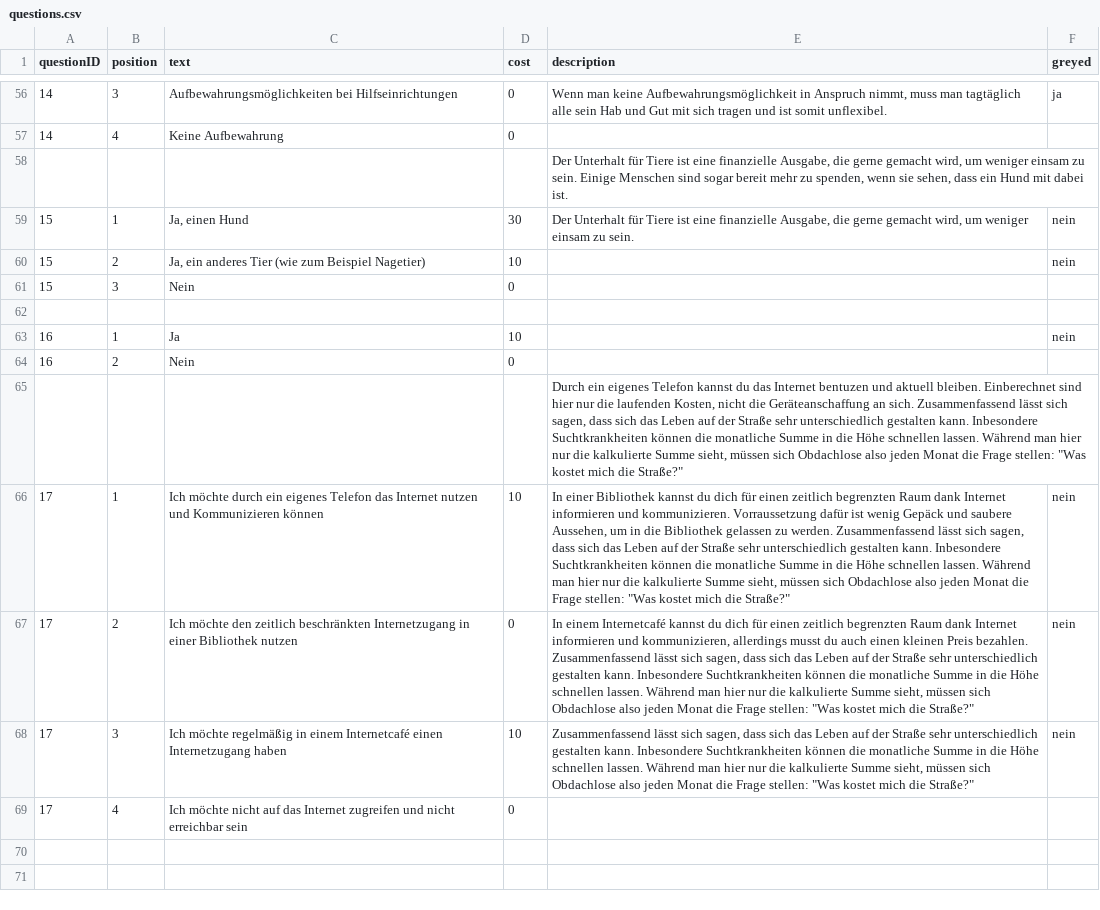
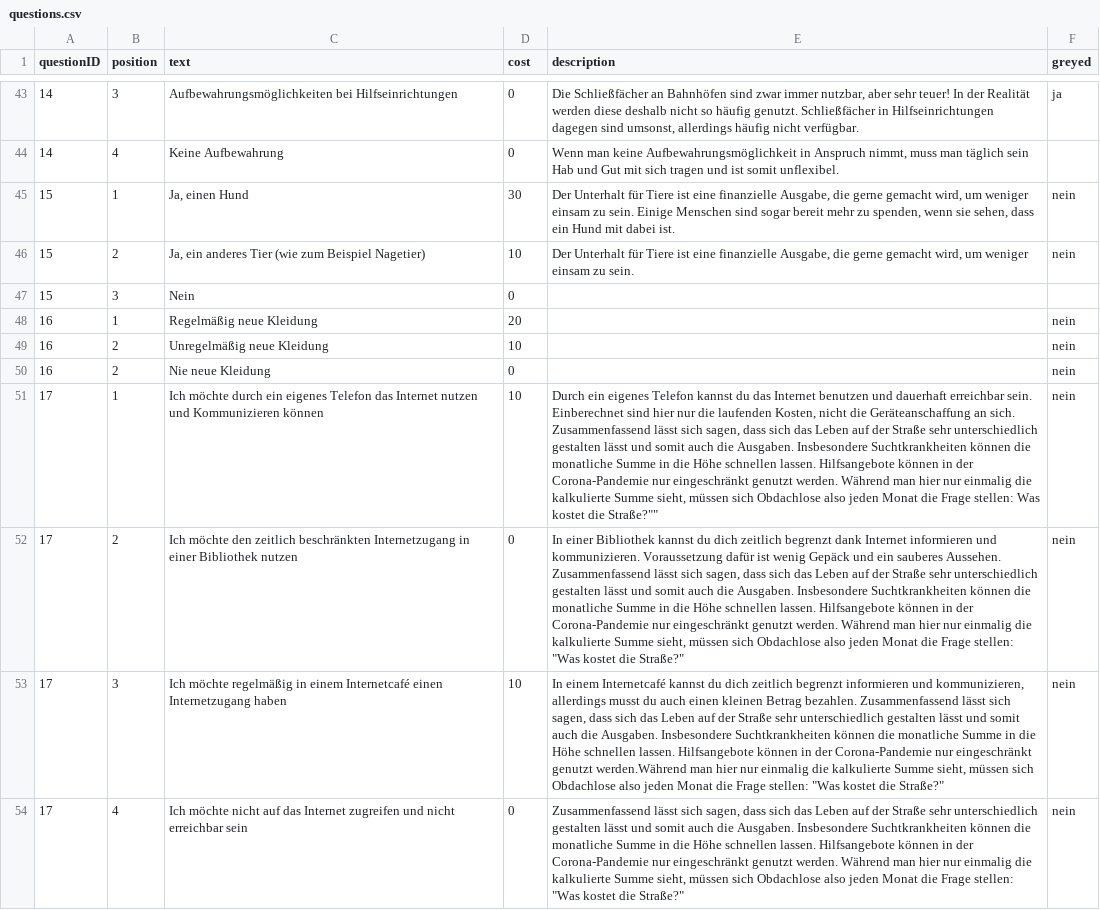
Before and after one commit to pasbelg/homelessCorona-haw, a CSV file: files/in/questions.csv, drawn as a sheet; only a part is shown, gaps mark what is left out; removed rows and columns are numbered as before the commit, all else as after; the diff covers the shown part only; the diff names each change by its address in the sheet, - before the commit and + after, or states it on an @@ line.

```diff
--- a/files/in/questions.csv
+++ b/files/in/questions.csv
-E43 (description): Wenn man keine Aufbewahrungsmöglichkeit in Anspruch nimmt, muss man tagtäglich alle sein Hab und Gut mit sich tragen und ist somit unflexibel.
+E43 (description): Die Schließfächer an Bahnhöfen sind zwar immer nutzbar, aber sehr teuer! In der Realität werden diese deshalb nicht so häufig genutzt. Schließfächer in Hilfseinrichtungen dagegen sind umsonst, allerdings häufig nicht verfügbar.
-E44 (description): (empty)
+E44 (description): Wenn man keine Aufbewahrungsmöglichkeit in Anspruch nimmt, muss man täglich sein Hab und Gut mit sich tragen und ist somit unflexibel.
-row 58:  |  |  |  | Der Unterhalt für Tiere ist eine finanzielle Ausgabe, die gerne gemacht wird, um weniger einsam zu sein. Einige Menschen sind sogar bereit mehr zu spenden, wenn sie sehen, dass ein Hund mit dabei ist.
-E45 (description): …zu sein.
+E45 (description): …zu sein. Einige Menschen sind sogar bereit mehr zu spenden, wenn sie sehen, dass ein Hund mit dabei ist.
-E46 (description): (empty)
+E46 (description): Der Unterhalt für Tiere ist eine finanzielle Ausgabe, die gerne gemacht wird, um weniger einsam zu sein.
-row 48: (empty)
+row 48: 16 | 1 | Regelmäßig neue Kleidung | 20 |  | nein
-B49 (position): 1
+B49 (position): 2
-C49 (text): Ja
+C49 (text): Unregelmäßig neue Kleidung
-C50 (text): Nein
+C50 (text): Nie neue Kleidung
-F50 (greyed): (empty)
+F50 (greyed): nein
-row 65:  |  |  |  | Durch ein eigenes Telefon kannst du das Internet bentuzen und aktuell bleiben. Einberechnet sind hier nur die laufenden Kosten, nicht die Geräteanschaffung an sich. Zusammenfassend lässt sich sagen, dass sich das Leben auf der Straße sehr unterschiedlich gestalten kann. Inbesondere Suchtkrankheiten können die monatliche Summe in die Höhe schnellen lassen. Während man hier nur die kalkulierte Summe sieht, müssen sich Obdachlose also jeden Monat die Frage stellen: "Was kostet mich die Straße?"
-E51 (description): In einer Bibliothek kannst du dich für einen zeitlich begrenzten Raum dank Internet informieren und kommunizieren. Vorraussetzung dafür ist wenig Gepäck und saubere Aussehen, um in die Bibliothek gelassen zu werden. Zusammenfassend lässt sich sagen, dass sich das Leben auf der Straße sehr unterschiedlich gestalten kann. Inbesondere Suchtkrankheiten können die monatliche Summe in die Höhe schnellen lassen. Während man hier nur die kalkulierte Summe sieht, müssen sich Obdachlose also jeden Monat die Frage stellen: "Was kostet mich die Straße?"
+E51 (description): Durch ein eigenes Telefon kannst du das Internet benutzen und dauerhaft erreichbar sein. Einberechnet sind hier nur die laufenden Kosten, nicht die Geräteanschaffung an sich. Zusammenfassend lässt sich sagen, dass sich das Leben auf der Straße sehr unterschiedlich gestalten lässt und somit auch die Ausgaben. Insbesondere Suchtkrankheiten können die monatliche Summe in die Höhe schnellen lassen. Hilfsangebote können in der Corona-Pandemie nur eingeschränkt genutzt werden. Während man hier nur einmalig die kalkulierte Summe sieht, müssen sich Obdachlose also jeden Monat die Frage stellen: Was kostet die Straße?""
-E52 (description): In einem Internetcafé kannst du dich für einen zeitlich begrenzten Raum dank Internet informieren und kommunizieren, allerdings musst du auch einen kleinen Preis bezahlen. Zusammenfassend lässt sich sagen, dass sich das Leben auf der Straße sehr unterschiedlich gestalten kann. Inbesondere Suchtkrankheiten können die monatliche Summe in die Höhe schnellen lassen. Während man hier nur die kalkulierte Summe sieht, müssen sich Obdachlose also jeden Monat die Frage stellen: "Was kostet mich die Straße?"
+E52 (description): In einer Bibliothek kannst du dich zeitlich begrenzt dank Internet informieren und kommunizieren. Voraussetzung dafür ist wenig Gepäck und ein sauberes Aussehen. Zusammenfassend lässt sich sagen, dass sich das Leben auf der Straße sehr unterschiedlich gestalten lässt und somit auch die Ausgaben. Insbesondere Suchtkrankheiten können die monatliche Summe in die Höhe schnellen lassen. Hilfsangebote können in der Corona-Pandemie nur eingeschränkt genutzt werden. Während man hier nur einmalig die kalkulierte Summe sieht, müssen sich Obdachlose also jeden Monat die Frage stellen: "Was kostet die Straße?"
-E53 (description): Zusammenfassend lässt sich sagen, dass sich das Leben auf der Straße sehr unterschiedlich gestalten kann. Inbesondere Suchtkrankheiten können die monatliche Summe in die Höhe schnellen lassen. Während man hier nur die kalkulierte Summe sieht, müssen sich Obdachlose also jeden Monat die Frage stellen: "Was kostet mich die Straße?"
+E53 (description): In einem Internetcafé kannst du dich zeitlich begrenzt informieren und kommunizieren, allerdings musst du auch einen kleinen Betrag bezahlen. Zusammenfassend lässt sich sagen, dass sich das Leben auf der Straße sehr unterschiedlich gestalten lässt und somit auch die Ausgaben. Insbesondere Suchtkrankheiten können die monatliche Summe in die Höhe schnellen lassen. Hilfsangebote können in der Corona-Pandemie nur eingeschränkt genutzt werden.Während man hier nur einmalig die kalkulierte Summe sieht, müssen sich Obdachlose also jeden Monat die Frage stellen: "Was kostet die Straße?"
-E54 (description): (empty)
+E54 (description): Zusammenfassend lässt sich sagen, dass sich das Leben auf der Straße sehr unterschiedlich gestalten lässt und somit auch die Ausgaben. Insbesondere Suchtkrankheiten können die monatliche Summe in die Höhe schnellen lassen. Hilfsangebote können in der Corona-Pandemie nur eingeschränkt genutzt werden. Während man hier nur einmalig die kalkulierte Summe sieht, müssen sich Obdachlose also jeden Monat die Frage stellen: "Was kostet die Straße?"
-F54 (greyed): (empty)
+F54 (greyed): nein
```
Also changed, not shown: 13 removed rows and 30 edited cells elsewhere in this file, files/in/categories.csv, 6 other files.
